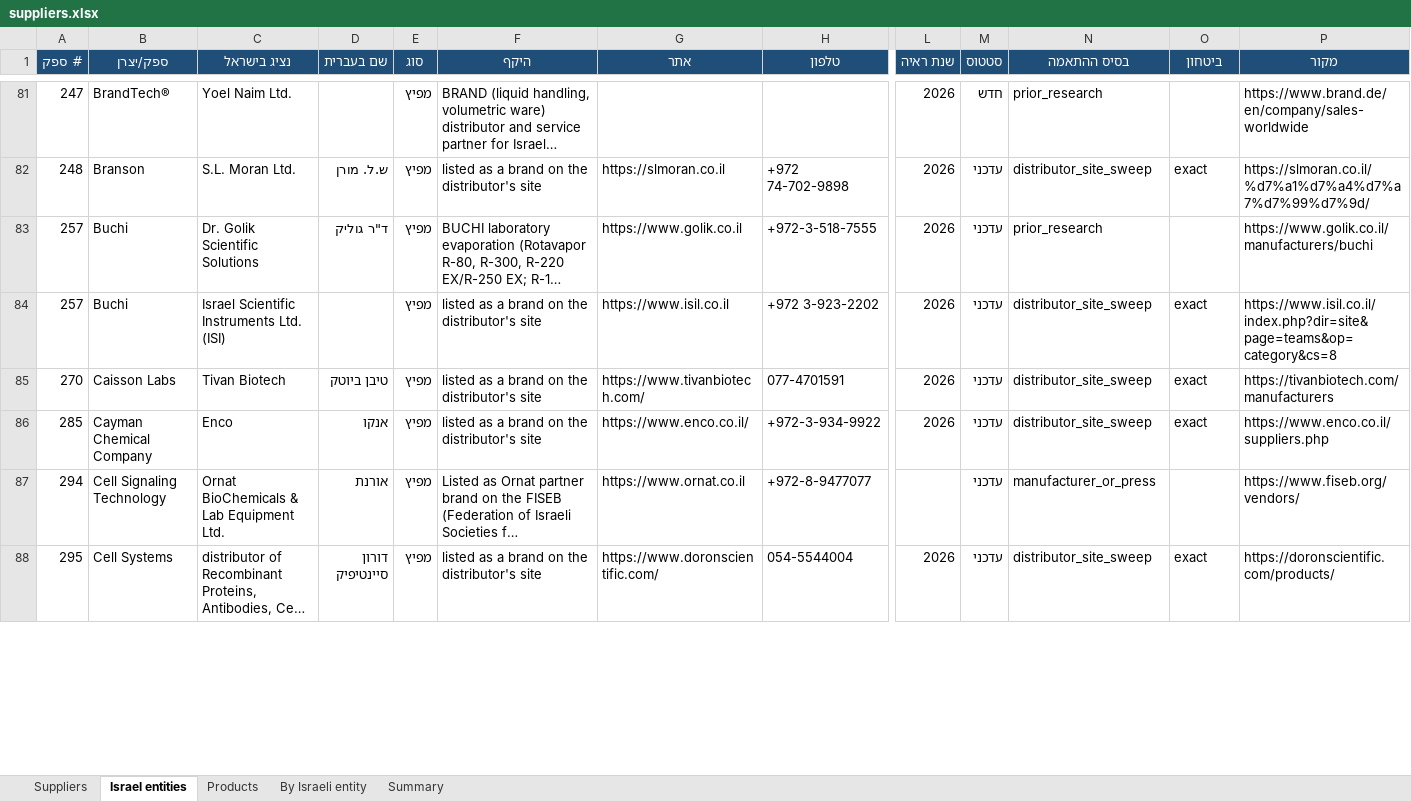
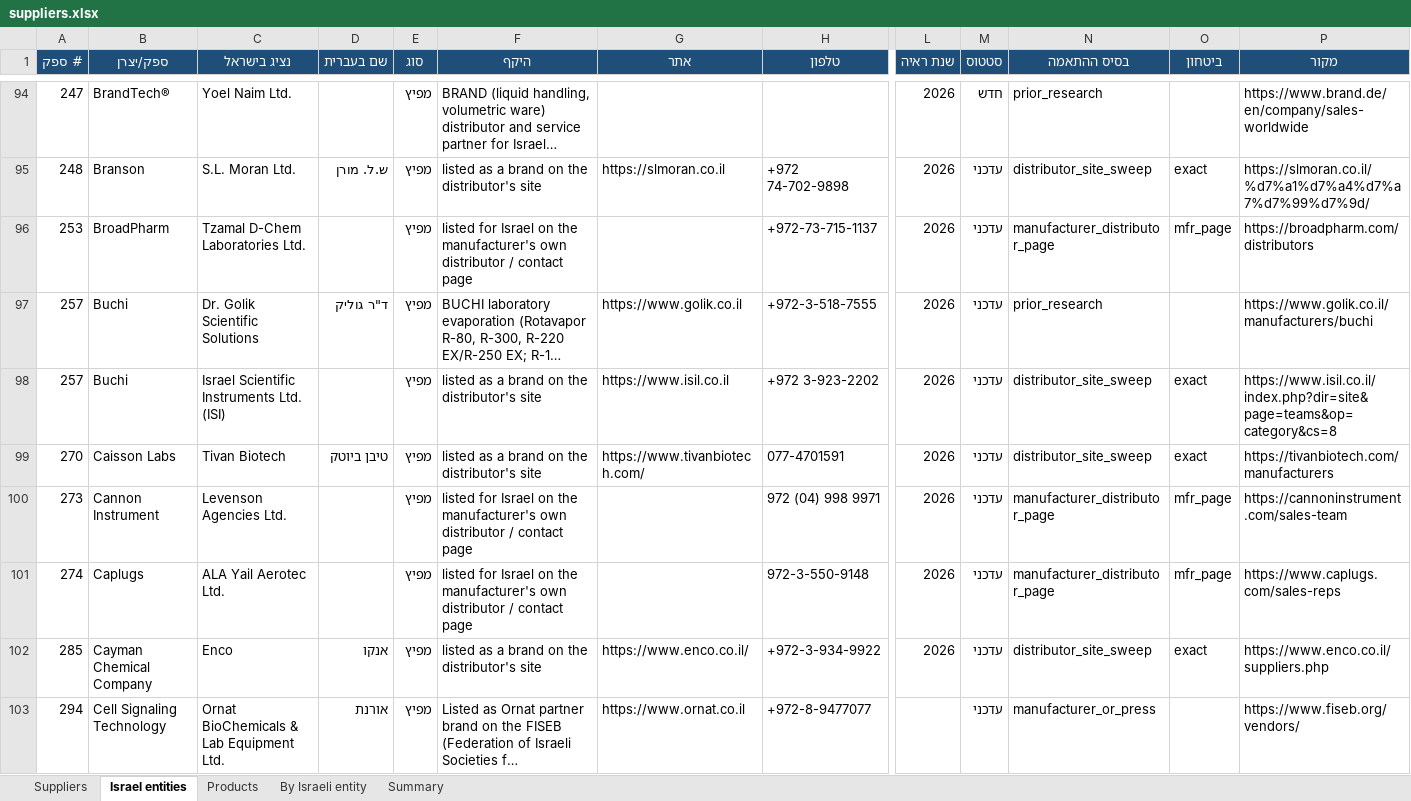
Before and after one commit to ditri12/ditri12, an Excel workbook: lab-equipment-manufacturers/data/suppliers.xlsx, sheet Israel entities, drawn as a sheet; only a part is shown, gaps mark what is left out; the shorter side is filled out with more unchanged rows; long unchanged cells end in …; values as stored, in another font and other column widths than the file's, no borders; rows hold the shown columns only; the diff covers the shown part only; the diff names each change by its address in the sheet, - before the commit and + after, or states it on an @@ line.

```diff
--- a/lab-equipment-manufacturers/data/suppliers.xlsx (sheet Israel entities)
+++ b/lab-equipment-manufacturers/data/suppliers.xlsx (sheet Israel entities)
+row 96: 253 | BroadPharm | Tzamal D-Chem Laboratories Ltd. |  | מפיץ | listed for Israel on the manufacturer's own distributor / contact page |  | +972-73-715-1137 | 2026 | עדכני | manufacturer_distributor_page | mfr_page | https://broadpharm.com/distributors
+row 100: 273 | Cannon Instrument | Levenson Agencies Ltd. |  | מפיץ | listed for Israel on the manufacturer's own distributor / contact page |  | 972 (04) 998 9971 | 2026 | עדכני | manufacturer_distributor_page | mfr_page | https://cannoninstrument.com/sales-team
+row 101: 274 | Caplugs | ALA Yail Aerotec Ltd. |  | מפיץ | listed for Israel on the manufacturer's own distributor / contact page |  | 972-3-550-9148 | 2026 | עדכני | manufacturer_distributor_page | mfr_page | https://www.caplugs.com/sales-reps
```
Also changed, not shown: 55 added rows, 1 removed row and 66 edited cells elsewhere in this sheet, sheet Suppliers, sheet By Israeli entity, 6 other files.
